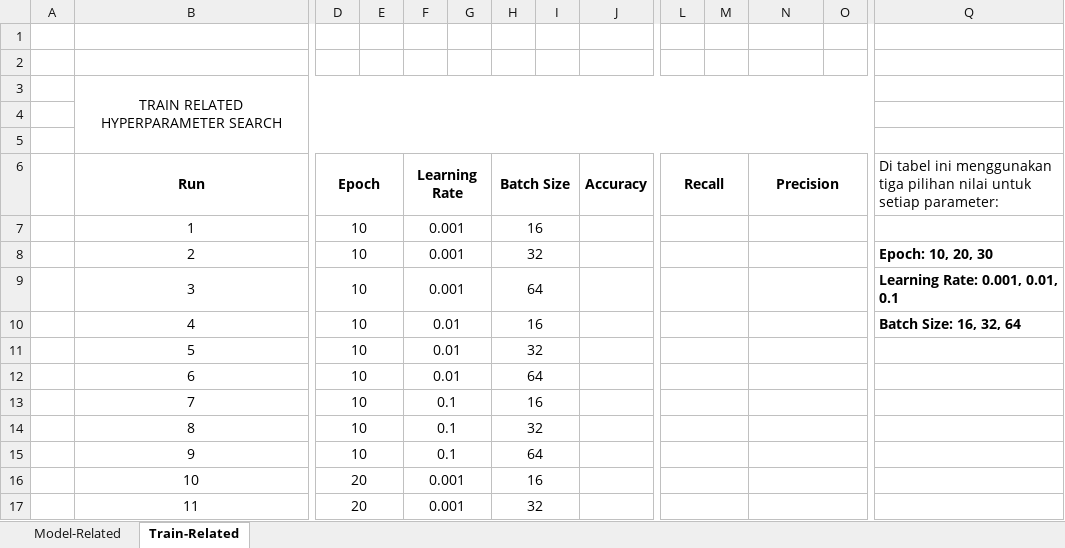
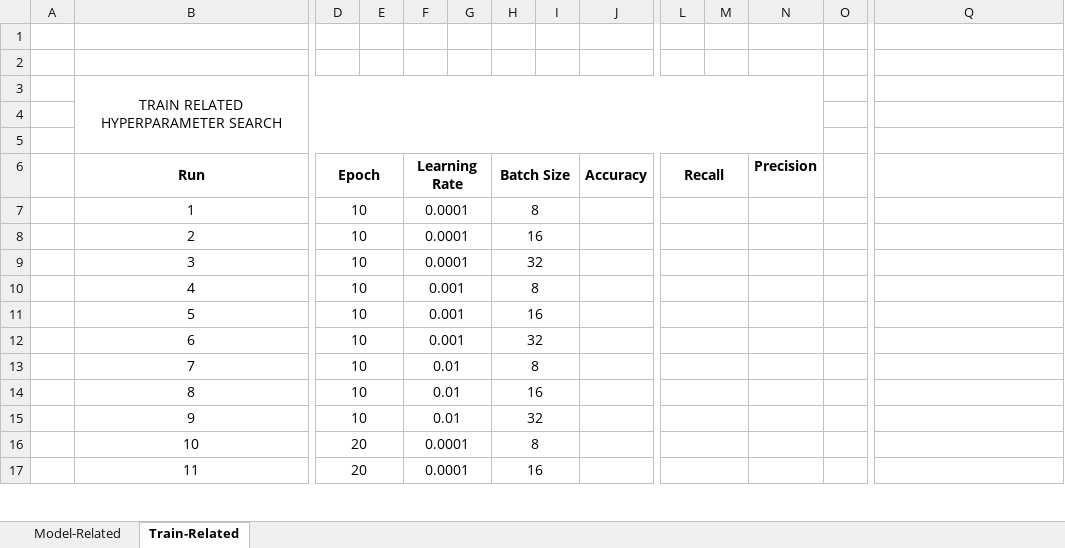
Before and after one commit to raihanhaikal/bert-hfacs, an Excel workbook: reports/Hyperparameter Search.xlsx, sheet Train-Related, drawn as a sheet; only a part is shown, gaps mark what is left out; values as stored, in another font and other column widths than the file's, no borders; charts and pictures not drawn; removed rows and columns are numbered as before the commit, all else as after; the diff covers the shown part only; the diff names each change by its address in the sheet, - before the commit and + after, or states it on an @@ line.

```diff
--- a/reports/Hyperparameter Search.xlsx (sheet Train-Related)
+++ b/reports/Hyperparameter Search.xlsx (sheet Train-Related)
-B3:O5 merged
+B3:N5 merged
-N6:O6 merged
-Q6: Di tabel ini menggunakan tiga pilihan nilai untuk setiap parameter:
+Q6: (empty)
-F7:F9 (Learning Rate): 0.001
+F7:F9 (Learning Rate): 0.0001
-H7 (Batch Size): 16
+H7 (Batch Size): 8
-N7:O7 merged
-H8 (Batch Size): 32
+H8 (Batch Size): 16
-N8:O8 merged
-Q8: Epoch: 10, 20, 30
+Q8: (empty)
-H9 (Batch Size): 64
+H9 (Batch Size): 32
-N9:O9 merged
-Q9: Learning Rate: 0.001, 0.01, 0.1
+Q9: (empty)
-F10:F12 (Learning Rate): 0.01
+F10:F12 (Learning Rate): 0.001
-H10 (Batch Size): 16
+H10 (Batch Size): 8
-N10:O10 merged
-Q10: Batch Size: 16, 32, 64
+Q10: (empty)
-H11 (Batch Size): 32
+H11 (Batch Size): 16
-N11:O11 merged
-H12 (Batch Size): 64
+H12 (Batch Size): 32
-N12:O12 merged
-F13:F15 (Learning Rate): 0.1
+F13:F15 (Learning Rate): 0.01
-H13 (Batch Size): 16
+H13 (Batch Size): 8
-N13:O13 merged
-H14 (Batch Size): 32
+H14 (Batch Size): 16
-N14:O14 merged
-H15 (Batch Size): 64
+H15 (Batch Size): 32
-N15:O15 merged
-F16:F17 (Learning Rate): 0.001
+F16:F17 (Learning Rate): 0.0001
-H16 (Batch Size): 16
+H16 (Batch Size): 8
-N16:O16 merged
-H17 (Batch Size): 32
+H17 (Batch Size): 16
-N17:O17 merged
```
Also changed, not shown: 6 added rows, 32 edited cells and merged cells elsewhere in this sheet, sheet Model-Related, charts or pictures.
